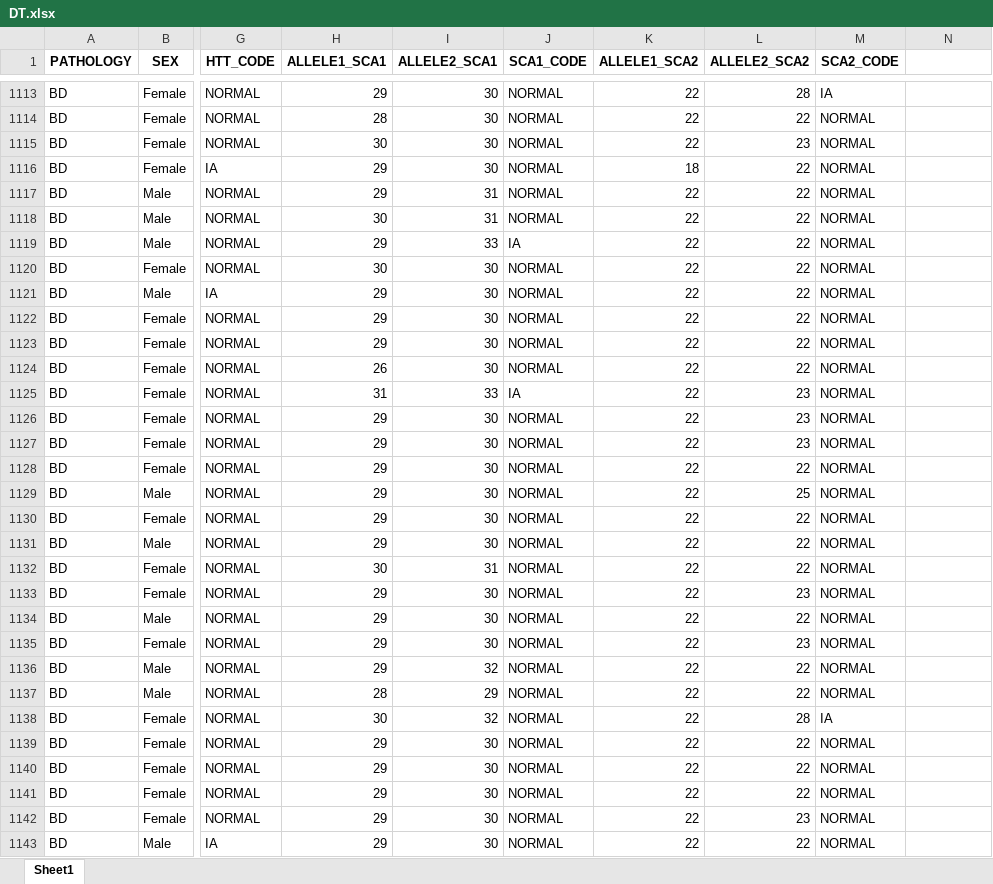
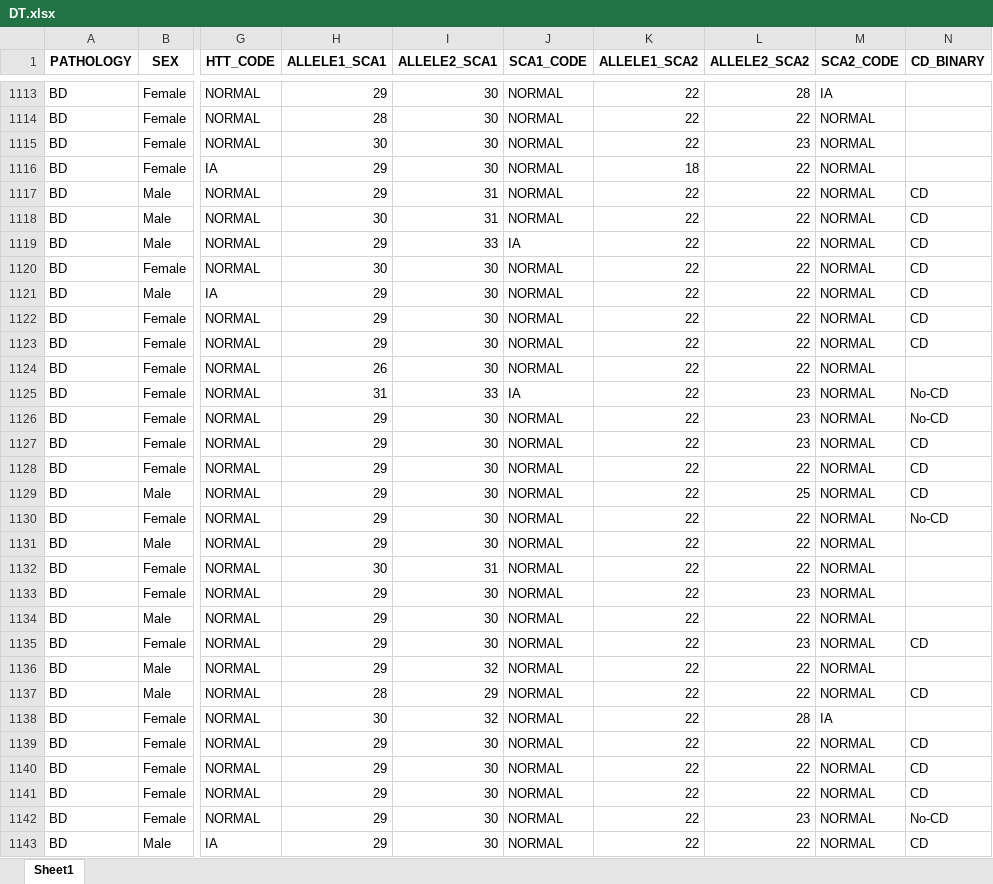
Before and after one commit to sergio30po/Mental-disorders-STRs, an Excel workbook: results/DT.xlsx, sheet Sheet1, drawn as a sheet; only a part is shown, gaps mark what is left out; values as stored, in another font and other column widths than the file's, no borders; the diff covers the shown part only; the diff names each change by its address in the sheet, - before the commit and + after, or states it on an @@ line.

```diff
--- a/results/DT.xlsx (sheet Sheet1)
+++ b/results/DT.xlsx (sheet Sheet1)
-N1: (empty)
+N1: CD_BINARY
-N1117:N1123 (CD_BINARY): (empty)
+N1117:N1123 (CD_BINARY): CD
-N1125:N1126 (CD_BINARY): (empty)
+N1125:N1126 (CD_BINARY): No-CD
-N1127:N1129 (CD_BINARY): (empty)
+N1127:N1129 (CD_BINARY): CD
-N1130 (CD_BINARY): (empty)
+N1130 (CD_BINARY): No-CD
-N1135 (CD_BINARY): (empty)
+N1135 (CD_BINARY): CD
-N1137 (CD_BINARY): (empty)
+N1137 (CD_BINARY): CD
-N1139:N1141 (CD_BINARY): (empty)
+N1139:N1141 (CD_BINARY): CD
-N1142 (CD_BINARY): (empty)
+N1142 (CD_BINARY): No-CD
-N1143 (CD_BINARY): (empty)
+N1143 (CD_BINARY): CD
```
Also changed, not shown: 487 edited cells elsewhere in this sheet, data/Controls.xlsx, data/Mental_disorders.xlsx, 15 other files.
